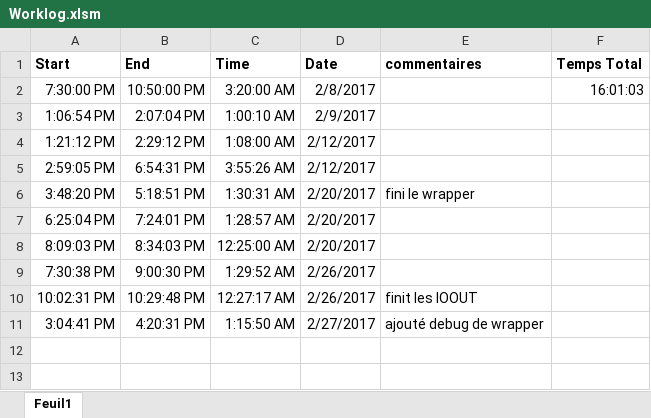
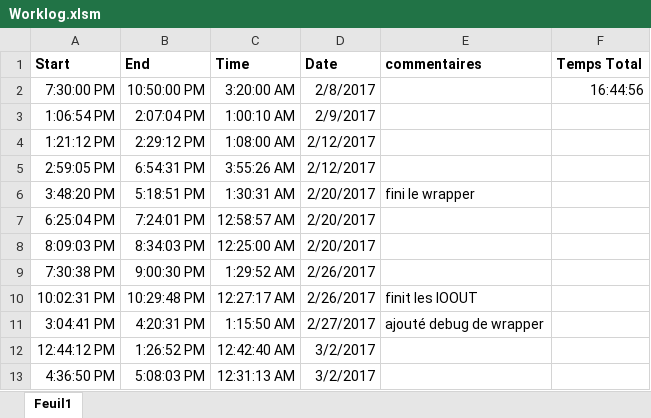
Before and after one commit to Progdrasil/CEAMatlabAPI, an Excel workbook: Worklog.xlsm, sheet Feuil1, drawn as a sheet; values as stored, in another font and other column widths than the file's, no borders; charts and pictures not drawn; the diff names each change by its address in the sheet, - before the commit and + after, or states it on an @@ line.

```diff
--- a/Worklog.xlsm (sheet Feuil1)
+++ b/Worklog.xlsm (sheet Feuil1)
-F2 (Temps Total): 16:01:03
+F2 (Temps Total): 16:44:56
-C7 (Time): 1:28:57 AM
+C7 (Time): 12:58:57 AM
+row 12: 12:44:12 PM | 1:26:52 PM | 12:42:40 AM | 3/2/2017
+row 13: 4:36:50 PM | 5:08:03 PM | 12:31:13 AM | 3/2/2017
```
Also changed, not shown: charts or pictures, 2 other files.
